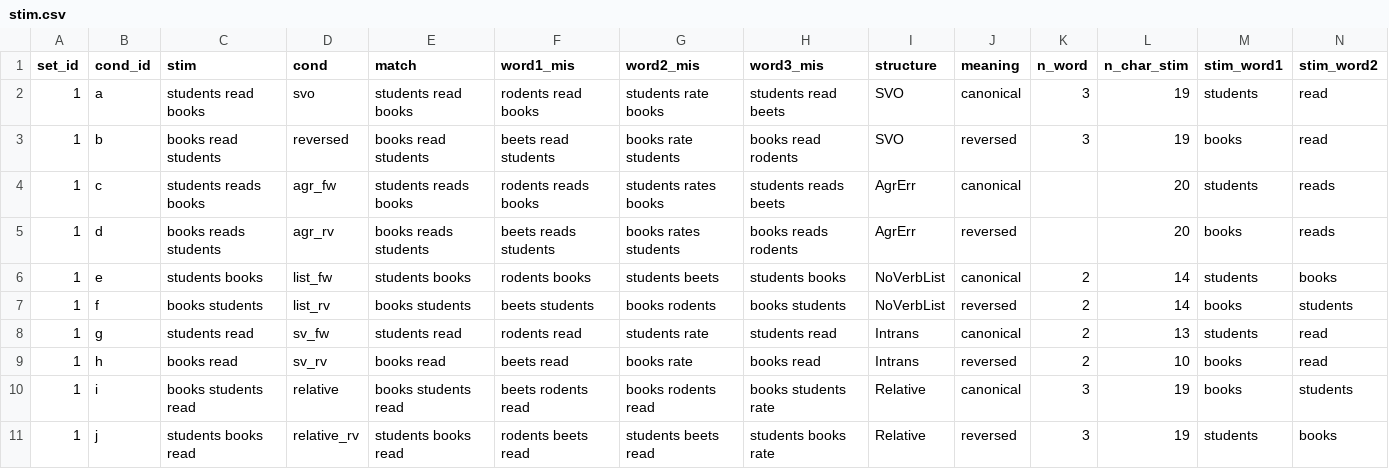
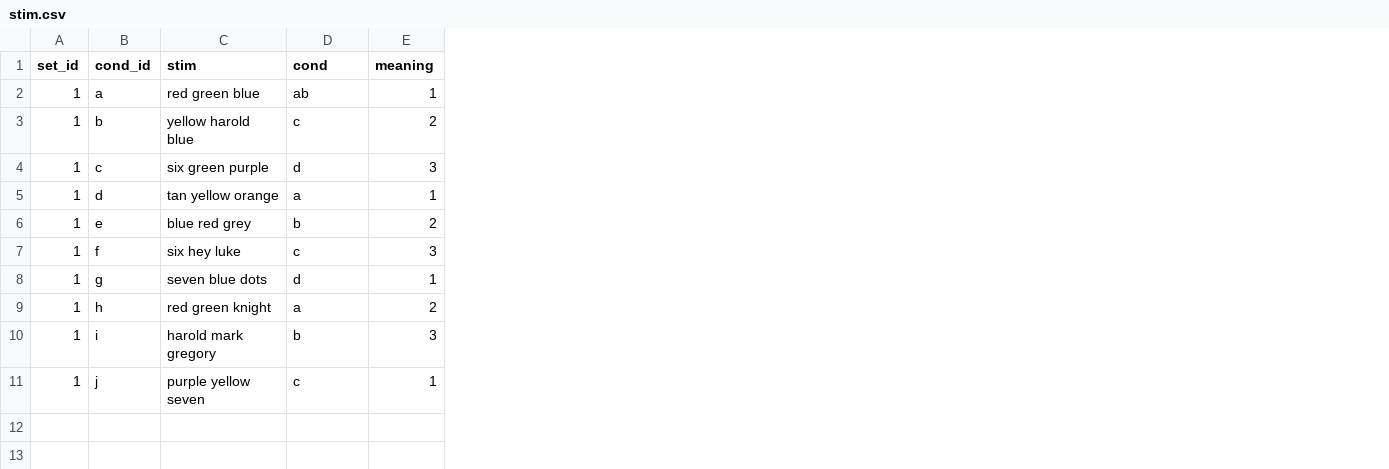
Before and after one commit to grahamflick/Tools-for-Combined-MEG-and-Eye-tracking, a CSV file: stim.csv, drawn as a sheet; only a part is shown; removed rows and columns are numbered as before the commit, all else as after; the diff covers the shown part only; the diff names each change by its address in the sheet, - before the commit and + after, or states it on an @@ line.

Commit message:
Add files via upload

```diff
--- a/stim.csv
+++ b/stim.csv
-column E (match), rows 2-11: students read books | books read students | students reads books | books reads students | students books | books students | students read | books read | books students read | students books read
-column F (word1_mis), rows 2-11: rodents read books | beets read students | rodents reads books | beets reads students | rodents books | beets students | rodents read | beets read | beets rodents read | rodents beets read
-column G (word2_mis), rows 2-11: students rate books | books rate students | students rates books | books rates students | students beets | books rodents | students rate | books rate | books rodents read | students beets read
-column H (word3_mis), rows 2-11: students read beets | books read rodents | students reads beets | books reads rodents | students books | books students | students read | books read | books students rate | students books rate
-column I (structure), rows 2-11: SVO | SVO | AgrErr | AgrErr | NoVerbList | NoVerbList | Intrans | Intrans | Relative | Relative
-column K (n_word), rows 2-11: 3 | 3 |  |  | 2 | 2 | 2 | 2 | 3 | 3
-column L (n_char_stim), rows 2-11: 19 | 19 | 20 | 20 | 14 | 14 | 13 | 10 | 19 | 19
-column M (stim_word1), rows 2-11: students | books | students | books | students | books | students | books | books | students
-column N (stim_word2), rows 2-11: read | read | reads | reads | books | students | read | read | students | books
-C2 (stim): students read books
+C2 (stim): red green blue
-D2 (cond): svo
+D2 (cond): ab
-E2 (meaning): canonical
+E2 (meaning): 1
-C3 (stim): books read students
+C3 (stim): yellow harold blue
-D3 (cond): reversed
+D3 (cond): c
-E3 (meaning): reversed
+E3 (meaning): 2
-C4 (stim): students reads books
+C4 (stim): six green purple
-D4 (cond): agr_fw
+D4 (cond): d
-E4 (meaning): canonical
+E4 (meaning): 3
-C5 (stim): books reads students
+C5 (stim): tan yellow orange
-D5 (cond): agr_rv
+D5 (cond): a
-E5 (meaning): reversed
+E5 (meaning): 1
-C6 (stim): students books
+C6 (stim): blue red grey
-D6 (cond): list_fw
+D6 (cond): b
-E6 (meaning): canonical
+E6 (meaning): 2
-C7 (stim): books students
+C7 (stim): six hey luke
-D7 (cond): list_rv
+D7 (cond): c
-E7 (meaning): reversed
+E7 (meaning): 3
-C8 (stim): students read
+C8 (stim): seven blue dots
-D8 (cond): sv_fw
+D8 (cond): d
-E8 (meaning): canonical
+E8 (meaning): 1
-C9 (stim): books read
+C9 (stim): red green knight
-D9 (cond): sv_rv
+D9 (cond): a
-E9 (meaning): reversed
+E9 (meaning): 2
-C10 (stim): books students read
+C10 (stim): harold mark gregory
-D10 (cond): relative
+D10 (cond): b
-E10 (meaning): canonical
+E10 (meaning): 3
-C11 (stim): students books read
+C11 (stim): purple yellow seven
-D11 (cond): relative_rv
+D11 (cond): c
-E11 (meaning): reversed
+E11 (meaning): 1
```
Also changed, not shown: 1 removed column elsewhere in this file.
